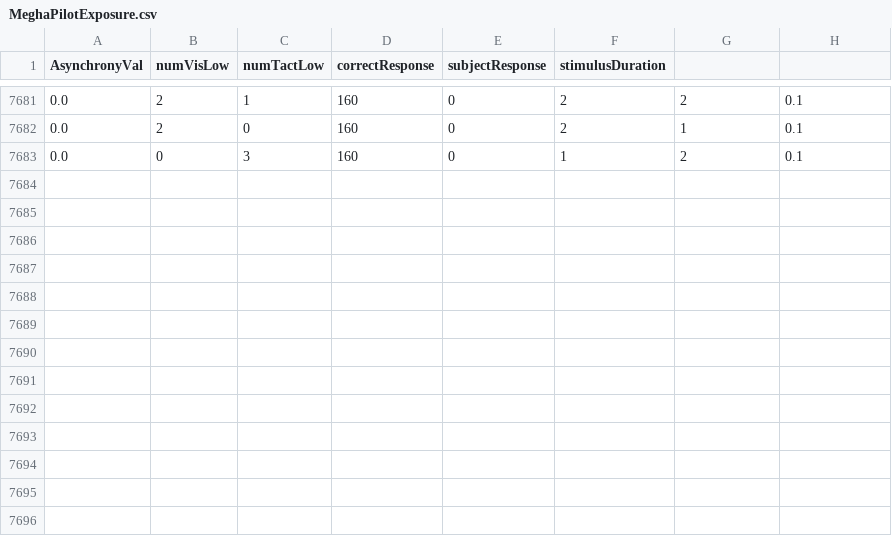
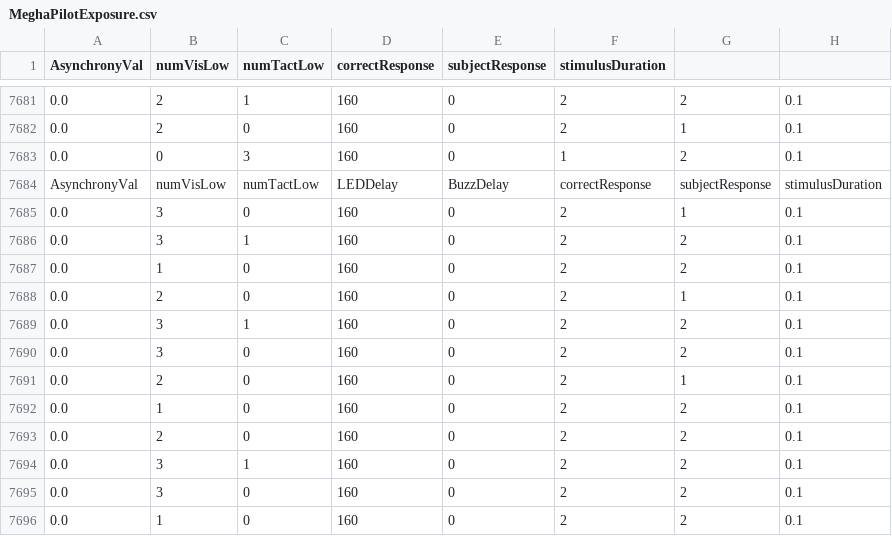
Before and after one commit to meghakalia/Unity3D_HTC_VIVE, a CSV file: Data/Subjects/MeghaPilotExposure.csv, drawn as a sheet; only a part is shown, gaps mark what is left out; the diff names each change by its address in the sheet, - before the commit and + after, or states it on an @@ line.

```diff
--- a/Data/Subjects/MeghaPilotExposure.csv
+++ b/Data/Subjects/MeghaPilotExposure.csv
+row 7684: AsynchronyVal | numVisLow | numTactLow | LEDDelay | BuzzDelay | correctResponse | subjectResponse | stimulusDuration
+row 7685: 0.0 | 3 | 0 | 160 | 0 | 2 | 1 | 0.1
+row 7686: 0.0 | 3 | 1 | 160 | 0 | 2 | 2 | 0.1
+row 7687: 0.0 | 1 | 0 | 160 | 0 | 2 | 2 | 0.1
+row 7688: 0.0 | 2 | 0 | 160 | 0 | 2 | 1 | 0.1
+row 7689: 0.0 | 3 | 1 | 160 | 0 | 2 | 2 | 0.1
+row 7690: 0.0 | 3 | 0 | 160 | 0 | 2 | 2 | 0.1
+row 7691: 0.0 | 2 | 0 | 160 | 0 | 2 | 1 | 0.1
+row 7692: 0.0 | 1 | 0 | 160 | 0 | 2 | 2 | 0.1
+row 7693: 0.0 | 2 | 0 | 160 | 0 | 2 | 2 | 0.1
+row 7694: 0.0 | 3 | 1 | 160 | 0 | 2 | 2 | 0.1
+row 7695: 0.0 | 3 | 0 | 160 | 0 | 2 | 2 | 0.1
+row 7696: 0.0 | 1 | 0 | 160 | 0 | 2 | 2 | 0.1
```
Also changed, not shown: 3 other files.
